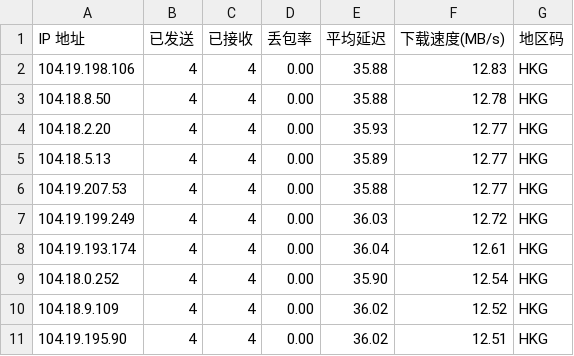
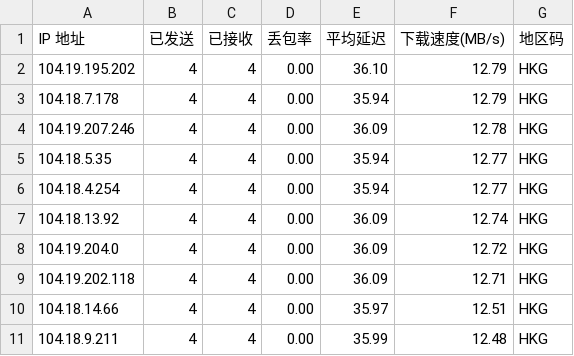
Before and after one commit to SoFarSoGoodya/my-ips, a CSV file: result.csv, drawn as a sheet.

Commit message:
优选IP自动更新

```diff
--- a/result.csv
+++ b/result.csv
@@ -1,11 +1,11 @@
 IP 地址,已发送,已接收,丢包率,平均延迟,下载速度(MB/s),地区码
-104.19.198.106,4,4,0.00,35.88,12.83,HKG
-104.18.8.50,4,4,0.00,35.88,12.78,HKG
-104.18.2.20,4,4,0.00,35.93,12.77,HKG
-104.18.5.13,4,4,0.00,35.89,12.77,HKG
-104.19.207.53,4,4,0.00,35.88,12.77,HKG
-104.19.199.249,4,4,0.00,36.03,12.72,HKG
-104.19.193.174,4,4,0.00,36.04,12.61,HKG
-104.18.0.252,4,4,0.00,35.90,12.54,HKG
-104.18.9.109,4,4,0.00,36.02,12.52,HKG
-104.19.195.90,4,4,0.00,36.02,12.51,HKG
+104.19.195.202,4,4,0.00,36.10,12.79,HKG
+104.18.7.178,4,4,0.00,35.94,12.79,HKG
+104.19.207.246,4,4,0.00,36.09,12.78,HKG
+104.18.5.35,4,4,0.00,35.94,12.77,HKG
+104.18.4.254,4,4,0.00,35.94,12.77,HKG
+104.18.13.92,4,4,0.00,36.09,12.74,HKG
+104.19.204.0,4,4,0.00,36.09,12.72,HKG
+104.19.202.118,4,4,0.00,36.09,12.71,HKG
+104.18.14.66,4,4,0.00,35.97,12.51,HKG
+104.18.9.211,4,4,0.00,35.99,12.48,HKG
```
